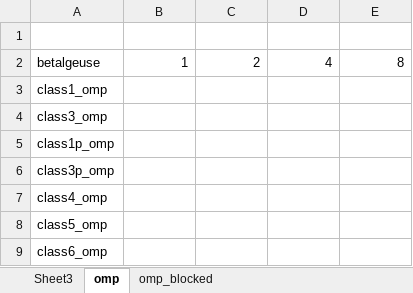
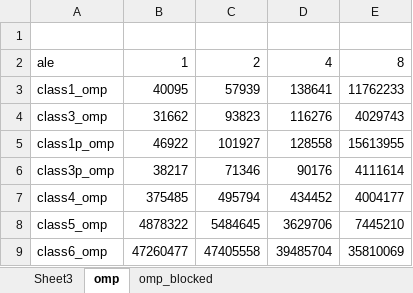
Before and after one commit to kzhao32/cs758workloads, an Excel workbook: data.xlsx, sheet omp, drawn as a sheet; only a part is shown; values as stored, in another font and other column widths than the file's, no borders; the diff covers the shown part only; the diff names each change by its address in the sheet, - before the commit and + after, or states it on an @@ line.

Commit message:
added option to run omp or pthread using nonblocked and blocked

```diff
--- a/data.xlsx (sheet omp)
+++ b/data.xlsx (sheet omp)
-A2: betalgeuse
+A2: ale
-B3: (empty)
+B3: 40095
-C3: (empty)
+C3: 57939
-D3: (empty)
+D3: 138641
-E3: (empty)
+E3: 11762233
-B4: (empty)
+B4: 31662
-C4: (empty)
+C4: 93823
-D4: (empty)
+D4: 116276
-E4: (empty)
+E4: 4029743
-B5: (empty)
+B5: 46922
-C5: (empty)
+C5: 101927
-D5: (empty)
+D5: 128558
-E5: (empty)
+E5: 15613955
-B6: (empty)
+B6: 38217
-C6: (empty)
+C6: 71346
-D6: (empty)
+D6: 90176
-E6: (empty)
+E6: 4111614
-B7: (empty)
+B7: 375485
-C7: (empty)
+C7: 495794
-D7: (empty)
+D7: 434452
-E7: (empty)
+E7: 4004177
-B8: (empty)
+B8: 4878322
-C8: (empty)
+C8: 5484645
-D8: (empty)
+D8: 3629706
-E8: (empty)
+E8: 7445210
-B9: (empty)
+B9: 47260477
-C9: (empty)
+C9: 47405558
-D9: (empty)
+D9: 39485704
-E9: (empty)
+E9: 35810069
```
Also changed, not shown: 4 edited cells elsewhere in this sheet.
